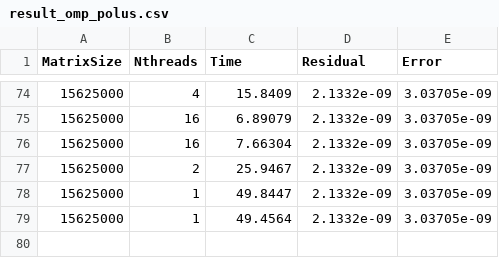
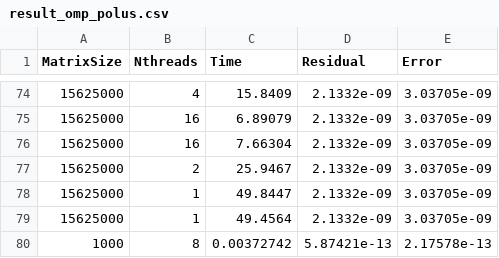
Before and after one commit to Arbuz-Nick/prac, a CSV file: task3/result_omp_polus.csv, drawn as a sheet; only a part is shown, gaps mark what is left out.

Commit message:
Add time

```diff
--- a/task3/result_omp_polus.csv
+++ b/task3/result_omp_polus.csv
@@ -79 +79,2 @@ MatrixSize;Nthreads;Time;Residual;Error
 15625000;1;49.4564;2.1332e-09;3.03705e-09
+1000;8;0.00372742;5.87421e-13;2.17578e-13
```
Also changed, not shown: 2 other files.
